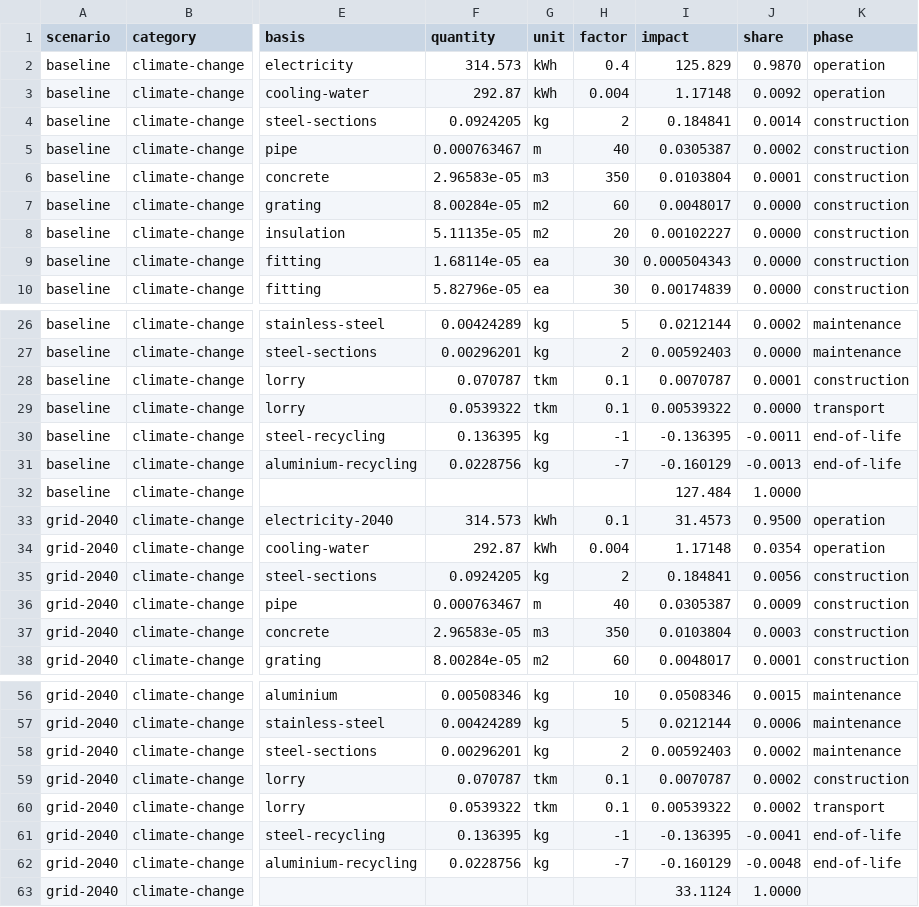
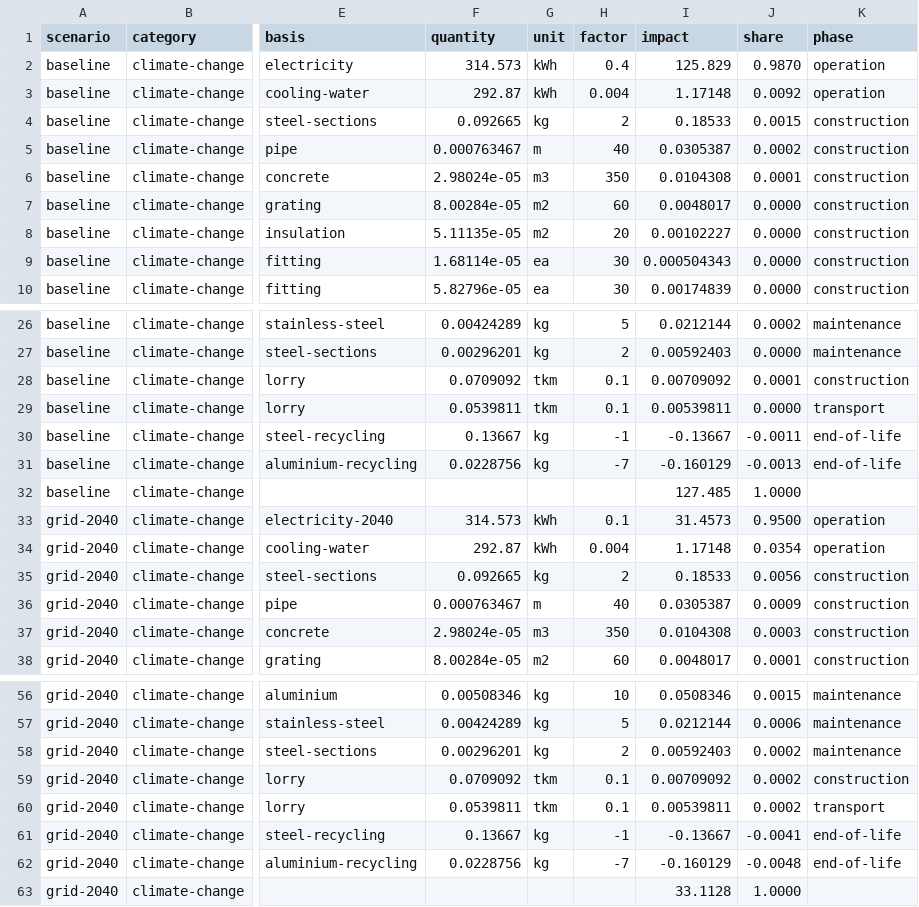
Before and after one commit to ChemE-as-Code/process-library, a CSV file: processes/asu-1/lca/results.csv, drawn as a sheet; only a part is shown, gaps mark what is left out; the diff covers the shown part only; the diff names each change by its address in the sheet, - before the commit and + after, or states it on an @@ line.

```diff
--- a/processes/asu-1/lca/results.csv
+++ b/processes/asu-1/lca/results.csv
-F4 (quantity): 0.0924205
+F4 (quantity): 0.092665
-I4 (impact): 0.184841
+I4 (impact): 0.18533
-J4 (share): 0.0014
+J4 (share): 0.0015
-F6 (quantity): 2.96583e-05
+F6 (quantity): 2.98024e-05
-I6 (impact): 0.0103804
+I6 (impact): 0.0104308
-F28 (quantity): 0.070787
+F28 (quantity): 0.0709092
-I28 (impact): 0.0070787
+I28 (impact): 0.00709092
-F29 (quantity): 0.0539322
+F29 (quantity): 0.0539811
-I29 (impact): 0.00539322
+I29 (impact): 0.00539811
-F30 (quantity): 0.136395
+F30 (quantity): 0.13667
-I30 (impact): -0.136395
+I30 (impact): -0.13667
-I32 (impact): 127.484
+I32 (impact): 127.485
-F35 (quantity): 0.0924205
+F35 (quantity): 0.092665
-I35 (impact): 0.184841
+I35 (impact): 0.18533
-F37 (quantity): 2.96583e-05
+F37 (quantity): 2.98024e-05
-I37 (impact): 0.0103804
+I37 (impact): 0.0104308
-F59 (quantity): 0.070787
+F59 (quantity): 0.0709092
-I59 (impact): 0.0070787
+I59 (impact): 0.00709092
-F60 (quantity): 0.0539322
+F60 (quantity): 0.0539811
-I60 (impact): 0.00539322
+I60 (impact): 0.00539811
-F61 (quantity): 0.136395
+F61 (quantity): 0.13667
-I61 (impact): -0.136395
+I61 (impact): -0.13667
-I63 (impact): 33.1124
+I63 (impact): 33.1128
```
Also changed, not shown: 4 edited cells elsewhere in this file, processes/asu-1/estimate/mto.csv, processes/asu-1/lca/inventory.csv, 8 other files.
